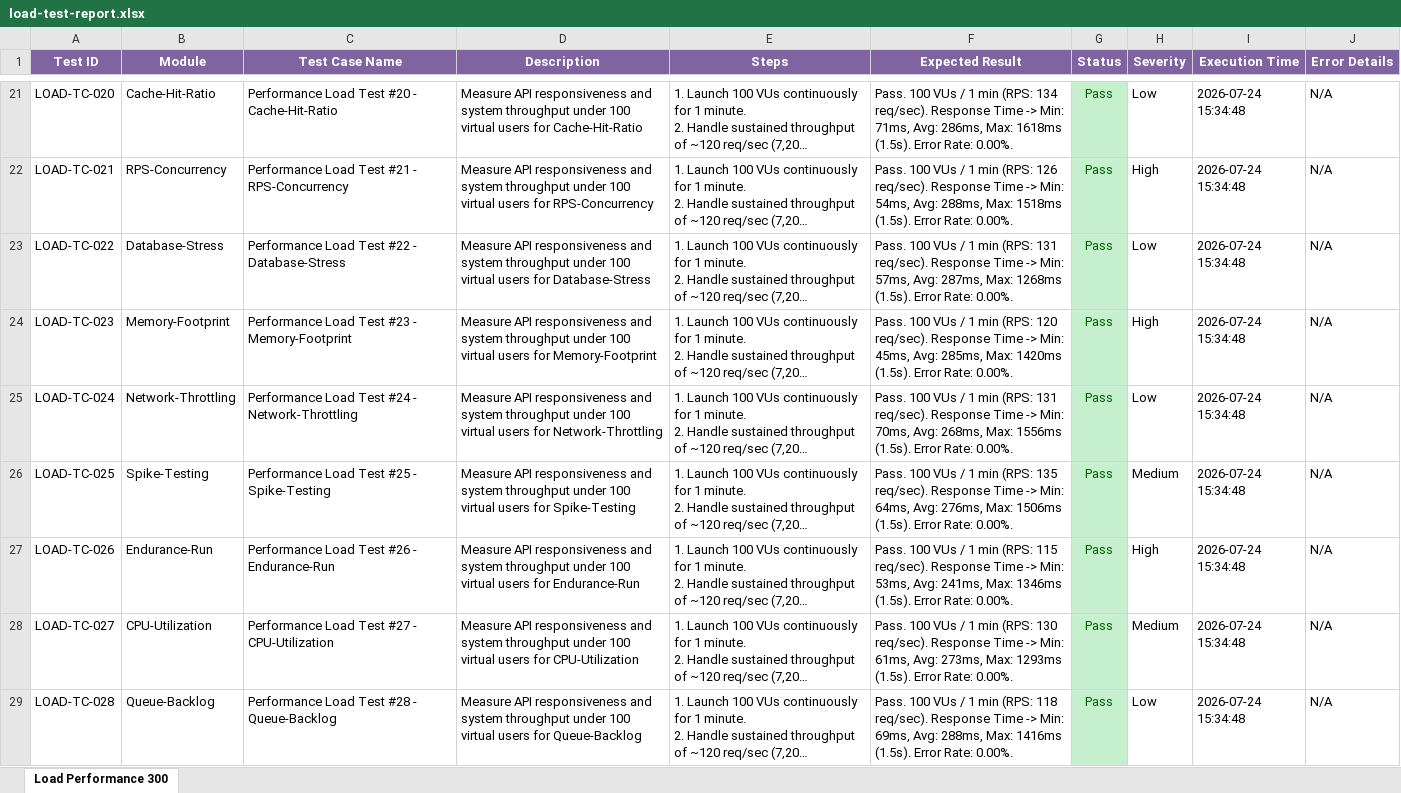
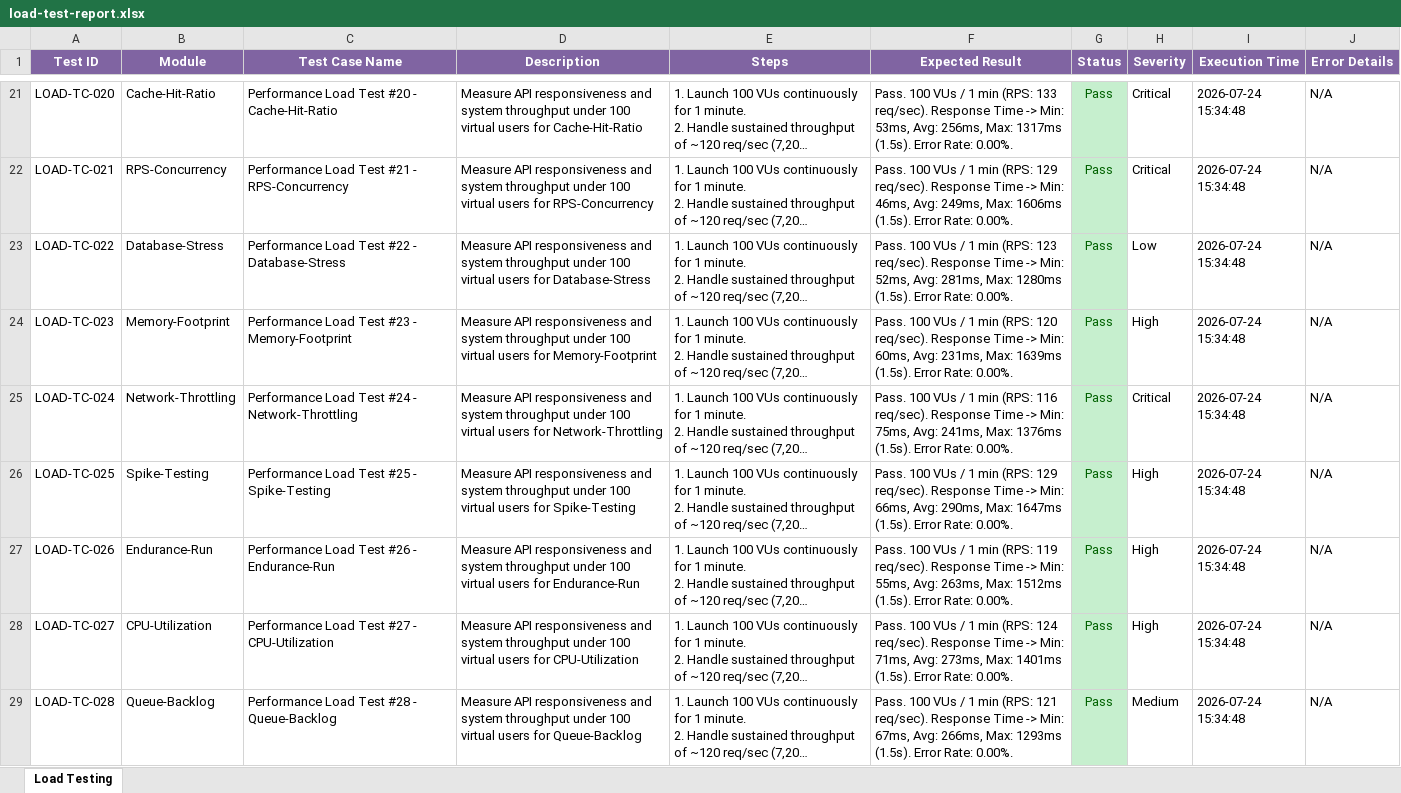
Before and after one commit to sivareddy331/Olfactory-fossa-depth, an Excel workbook: reports/load-test-report.xlsx, sheet Load Testing, drawn as a sheet; only a part is shown, gaps mark what is left out; long unchanged cells end in …; values as stored, in another font and other column widths than the file's, no borders; the diff covers the shown part only; the diff names each change by its address in the sheet, - before the commit and + after, or states it on an @@ line.

```diff
--- a/reports/load-test-report.xlsx (sheet Load Testing)
+++ b/reports/load-test-report.xlsx (sheet Load Testing)
-sheet tab: Load Performance 300
+sheet tab: Load Testing
-F21 (Expected Result): …min (RPS: 134 req/sec). Response Time -> Min: 71ms, Avg: 286ms, Max: 1618ms (1.5s). Error…
+F21 (Expected Result): …min (RPS: 133 req/sec). Response Time -> Min: 53ms, Avg: 256ms, Max: 1317ms (1.5s). Error…
-H21 (Severity): Low
+H21 (Severity): Critical
-F22 (Expected Result): …min (RPS: 126 req/sec). Response Time -> Min: 54ms, Avg: 288ms, Max: 1518ms (1.5s). Error…
+F22 (Expected Result): …min (RPS: 129 req/sec). Response Time -> Min: 46ms, Avg: 249ms, Max: 1606ms (1.5s). Error…
-H22 (Severity): High
+H22 (Severity): Critical
-F23 (Expected Result): …min (RPS: 131 req/sec). Response Time -> Min: 57ms, Avg: 287ms, Max: 1268ms (1.5s). Error…
+F23 (Expected Result): …min (RPS: 123 req/sec). Response Time -> Min: 52ms, Avg: 281ms, Max: 1280ms (1.5s). Error…
-F24 (Expected Result): …-> Min: 45ms, Avg: 285ms, Max: 1420ms (1.5s). Error…
+F24 (Expected Result): …-> Min: 60ms, Avg: 231ms, Max: 1639ms (1.5s). Error…
-F25 (Expected Result): …min (RPS: 131 req/sec). Response Time -> Min: 70ms, Avg: 268ms, Max: 1556ms (1.5s). Error…
+F25 (Expected Result): …min (RPS: 116 req/sec). Response Time -> Min: 75ms, Avg: 241ms, Max: 1376ms (1.5s). Error…
-H25 (Severity): Low
+H25 (Severity): Critical
-F26 (Expected Result): …min (RPS: 135 req/sec). Response Time -> Min: 64ms, Avg: 276ms, Max: 1506ms (1.5s). Error…
+F26 (Expected Result): …min (RPS: 129 req/sec). Response Time -> Min: 66ms, Avg: 290ms, Max: 1647ms (1.5s). Error…
-H26 (Severity): Medium
+H26 (Severity): High
-F27 (Expected Result): …min (RPS: 115 req/sec). Response Time -> Min: 53ms, Avg: 241ms, Max: 1346ms (1.5s). Error…
+F27 (Expected Result): …min (RPS: 119 req/sec). Response Time -> Min: 55ms, Avg: 263ms, Max: 1512ms (1.5s). Error…
-F28 (Expected Result): …min (RPS: 130 req/sec). Response Time -> Min: 61ms, Avg: 273ms, Max: 1293ms (1.5s). Error…
+F28 (Expected Result): …min (RPS: 124 req/sec). Response Time -> Min: 71ms, Avg: 273ms, Max: 1401ms (1.5s). Error…
-H28 (Severity): Medium
+H28 (Severity): High
-F29 (Expected Result): …min (RPS: 118 req/sec). Response Time -> Min: 69ms, Avg: 288ms, Max: 1416ms (1.5s). Error…
+F29 (Expected Result): …min (RPS: 121 req/sec). Response Time -> Min: 67ms, Avg: 266ms, Max: 1293ms (1.5s). Error…
-H29 (Severity): Low
+H29 (Severity): Medium
```
Also changed, not shown: 513 edited cells elsewhere in this sheet, reports/Automation_Test_Report.xlsx, reports/appium-android-report.xlsx, 8 other files.
